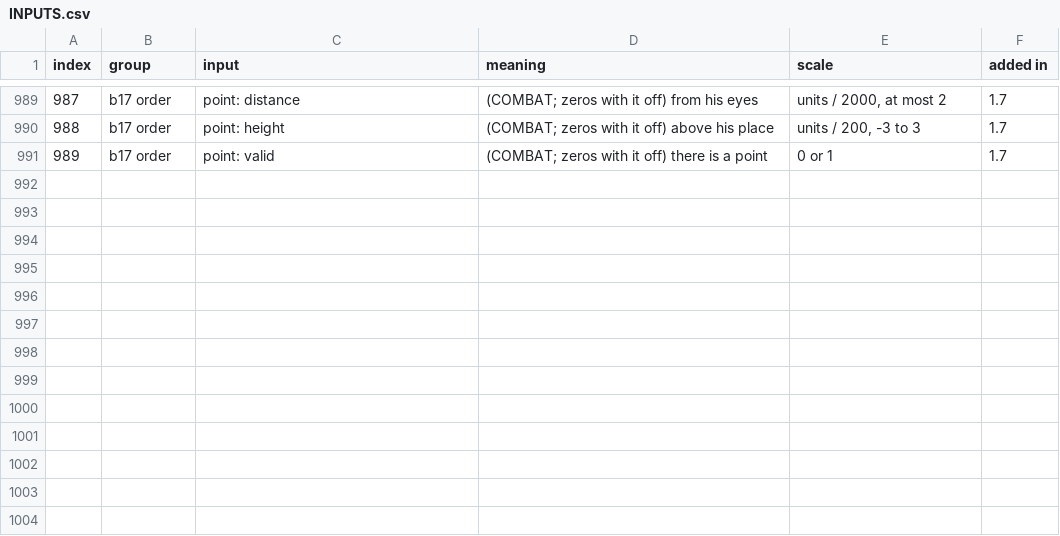
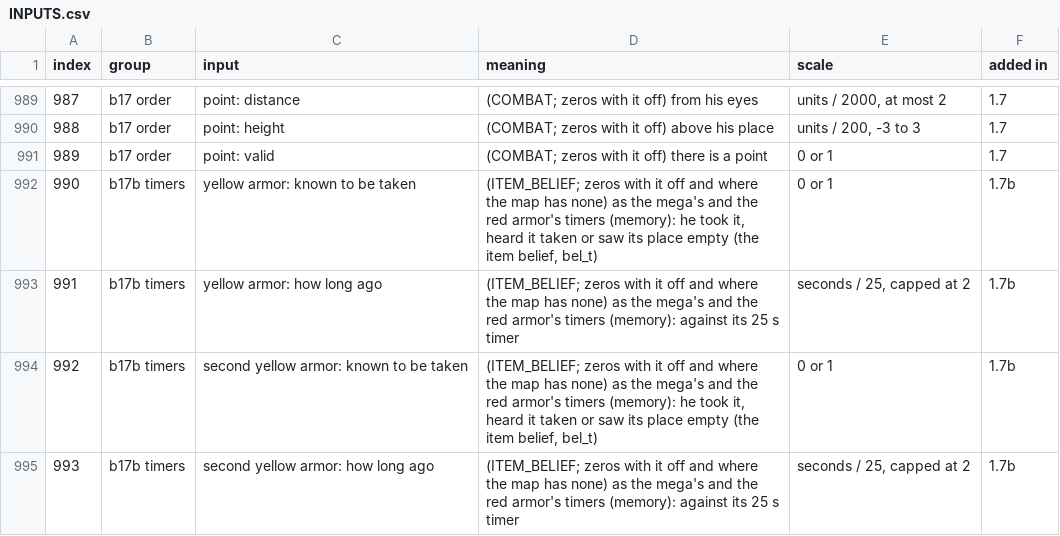
Before and after one commit to dclark202/bobbybones-quake, a CSV file: docs/INPUTS.csv, drawn as a sheet; only a part is shown, gaps mark what is left out.

```diff
--- a/docs/INPUTS.csv
+++ b/docs/INPUTS.csv
@@ -991 +991,5 @@ index,group,input,meaning,scale,added in
 989,b17 order,point: valid,(COMBAT; zeros with it off) there is a point,0 or 1,1.7
+990,b17b timers,yellow armor: known to be taken,"(ITEM_BELIEF; zeros with it off and where the map has none) as the mega's and the red armor's timers (memory): he took it, heard it taken or saw its place empty (the item belief, bel_t)",0 or 1,1.7b
+991,b17b timers,yellow armor: how long ago,(ITEM_BELIEF; zeros with it off and where the map has none) as the mega's and the red armor's timers (memory): against its 25 s timer,"seconds / 25, capped at 2",1.7b
+992,b17b timers,second yellow armor: known to be taken,"(ITEM_BELIEF; zeros with it off and where the map has none) as the mega's and the red armor's timers (memory): he took it, heard it taken or saw its place empty (the item belief, bel_t)",0 or 1,1.7b
+993,b17b timers,second yellow armor: how long ago,(ITEM_BELIEF; zeros with it off and where the map has none) as the mega's and the red armor's timers (memory): against its 25 s timer,"seconds / 25, capped at 2",1.7b
```
Also changed, not shown: 41 other files.
